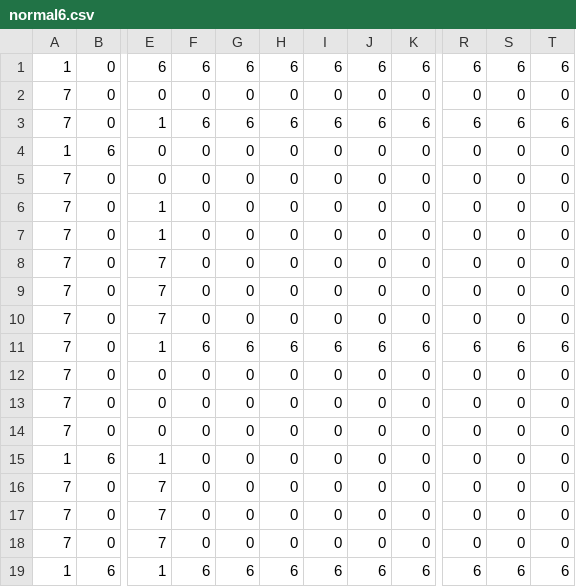
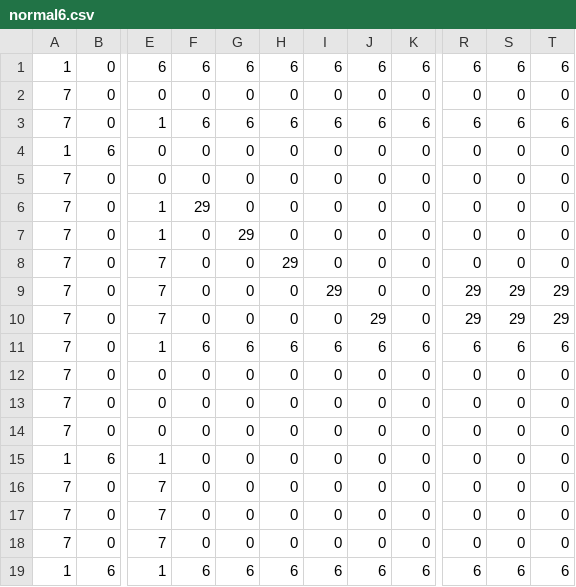
Before and after one commit to RyotaIzumi/Minge2026Spring_team4_action, a CSV file: I wanna Siv3D/OpenSiv3D_0.6.161/App/MapData/normal6.csv, drawn as a sheet; only a part is shown, gaps mark what is left out; the diff names each change by its address in the sheet, - before the commit and + after, or states it on an @@ line.

```diff
--- a/I wanna Siv3D/OpenSiv3D_0.6.161/App/MapData/normal6.csv
+++ b/I wanna Siv3D/OpenSiv3D_0.6.161/App/MapData/normal6.csv
-F6: 0
+F6: 29
-G7: 0
+G7: 29
-H8: 0
+H8: 29
-I9: 0
+I9: 29
-R9:R10: 0
+R9:R10: 29
-S9:S10: 0
+S9:S10: 29
-T9:T10: 0
+T9:T10: 29
-J10: 0
+J10: 29
```
Also changed, not shown: I wanna Siv3D/OpenSiv3D_0.6.161/App/MapData/secret1.csv, 25 other files.
